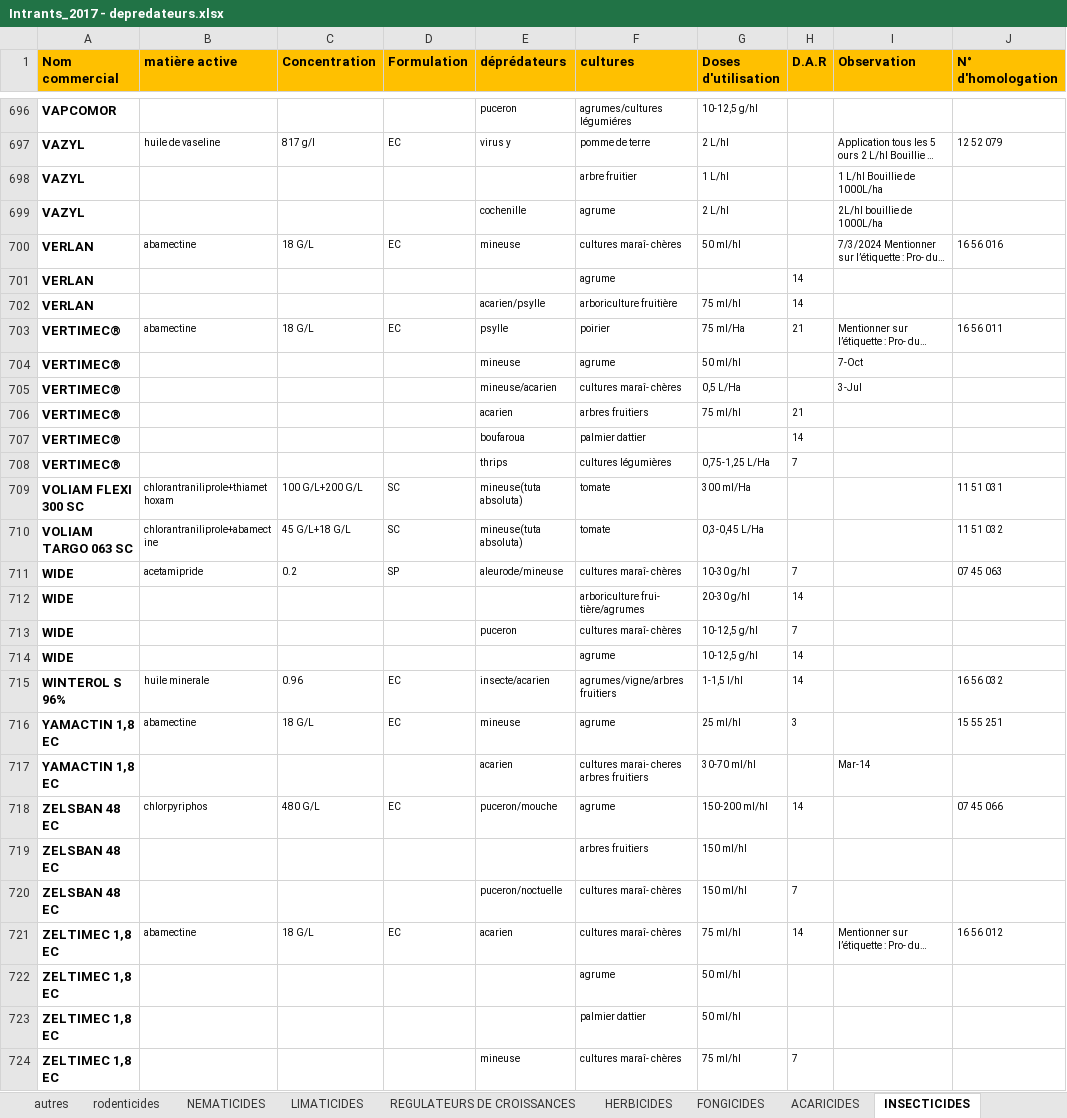
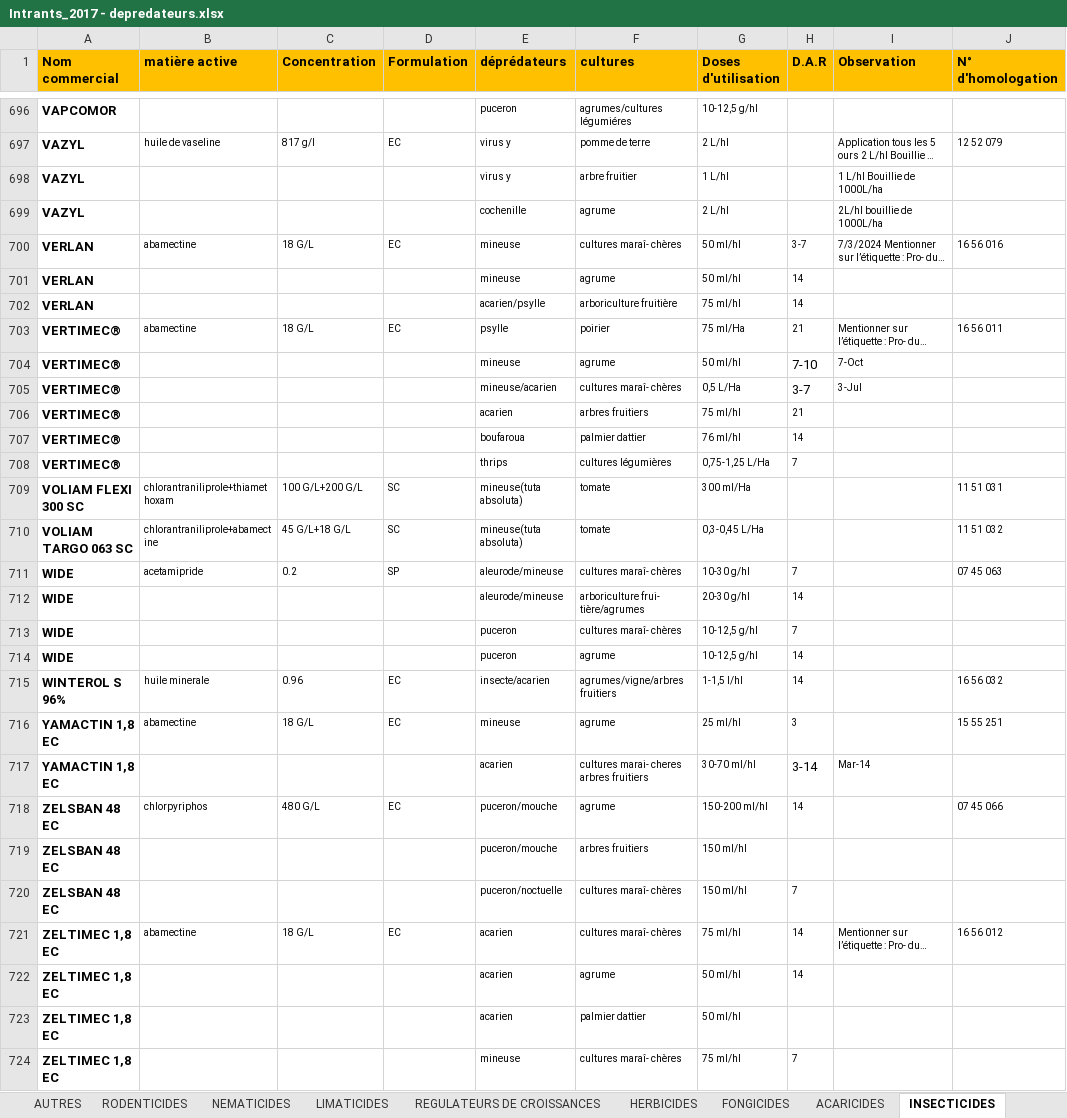
Before and after one commit to kazi94/i-farm, an Excel workbook: storage/app/Intrants_2017 - depredateurs.xlsx, sheet INSECTICIDES, drawn as a sheet; only a part is shown, gaps mark what is left out; long unchanged cells end in …; values as stored, in another font and other column widths than the file's, no borders; the diff covers the shown part only; the diff names each change by its address in the sheet, - before the commit and + after, or states it on an @@ line.

Commit message:
depredateurs and cultures uplicate empty cell

```diff
--- a/storage/app/Intrants_2017 - depredateurs.xlsx (sheet INSECTICIDES)
+++ b/storage/app/Intrants_2017 - depredateurs.xlsx (sheet INSECTICIDES)
-sheet tab: autres
+sheet tab: AUTRES
-sheet tab: rodenticides
+sheet tab: RODENTICIDES
-E698 (déprédateurs): (empty)
+E698 (déprédateurs): virus y
-H700 (D.A.R): (empty)
+H700 (D.A.R): 3-7
-E701 (déprédateurs): (empty)
+E701 (déprédateurs): mineuse
-G701 (Doses d'utilisation): (empty)
+G701 (Doses d'utilisation): 50 ml/hl
-H704 (D.A.R): (empty)
+H704 (D.A.R): 7-10
-H705 (D.A.R): (empty)
+H705 (D.A.R): 3-7
-G707 (Doses d'utilisation): (empty)
+G707 (Doses d'utilisation): 76 ml/hl
-E712 (déprédateurs): (empty)
+E712 (déprédateurs): aleurode/mineuse
-E714 (déprédateurs): (empty)
+E714 (déprédateurs): puceron
-H717 (D.A.R): (empty)
+H717 (D.A.R): 3-14
-E719 (déprédateurs): (empty)
+E719 (déprédateurs): puceron/mouche
-E722:E723 (déprédateurs): (empty)
+E722:E723 (déprédateurs): acarien
-H722 (D.A.R): (empty)
+H722 (D.A.R): 14
```
Also changed, not shown: 132 edited cells elsewhere in this sheet, sheet REGULATEURS DE CROISSANCES, sheet FONGICIDES, sheet HERBICIDES, sheet ACARICIDES, sheet ADJUVANTS, sheet NEMATICIDES, 2 more sheets, other sheet tabs.
